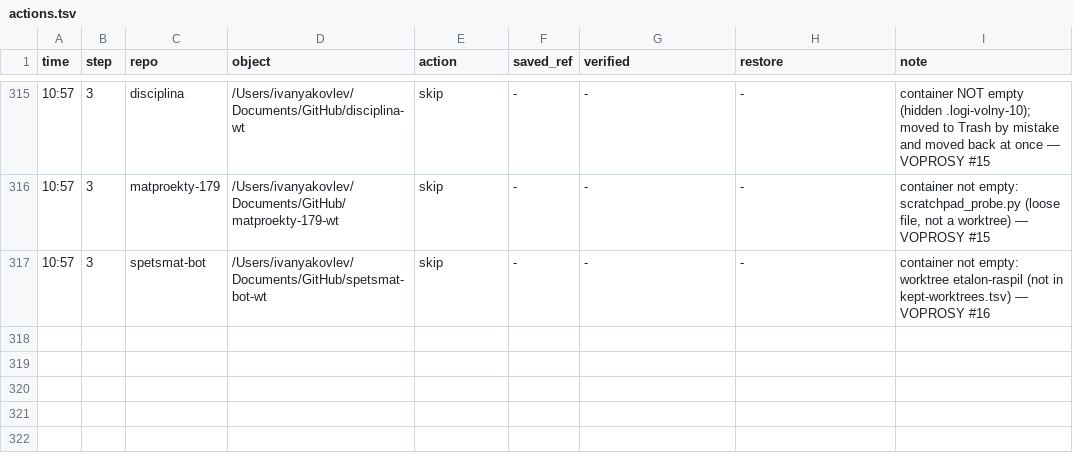
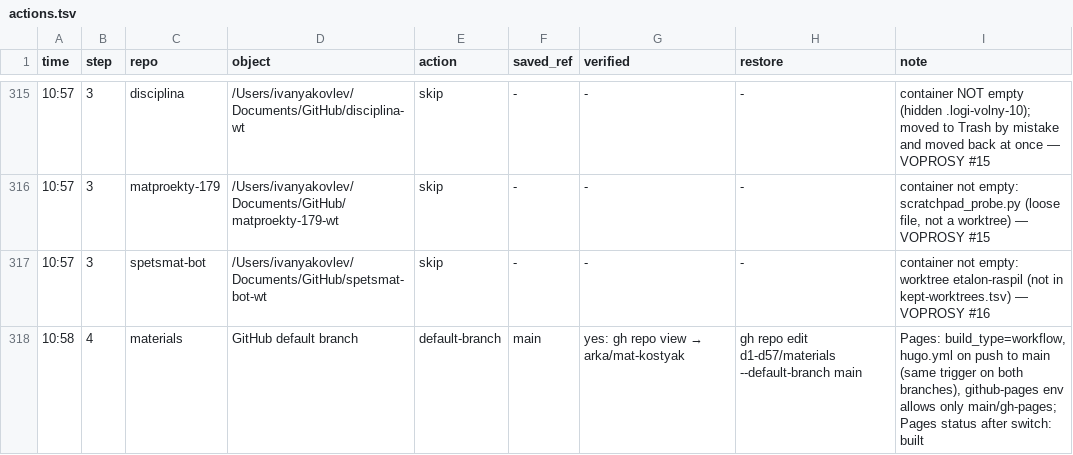
Before and after one commit to d1-d57/materials, a TSV file: _studio/zhurnal/2026-09-24_arhitektura-repozitoriev/svedenie/actions.tsv, drawn as a sheet; only a part is shown, gaps mark what is left out.

```diff
--- a/_studio/zhurnal/2026-09-24_arhitektura-repozitoriev/svedenie/actions.tsv
+++ b/_studio/zhurnal/2026-09-24_arhitektura-repozitoriev/svedenie/actions.tsv
@@ -317 +317,2 @@ time	step	repo	object	action	saved_ref	verified	restore	note
 10:57	3	spetsmat-bot	/Users/ivanyakovlev/Documents/GitHub/spetsmat-bot-wt	skip	-	-	-	container not empty: worktree etalon-raspil (not in kept-worktrees.tsv) — VOPROSY #16
+10:58	4	materials	GitHub default branch	default-branch	main	yes: gh repo view → arka/mat-kostyak	gh repo edit d1-d57/materials --default-branch main	Pages: build_type=workflow, hugo.yml on push to main (same trigger on both branches), github-pages env allows only main/gh-pages; Pages status after switch: built
```
Also changed, not shown: 1 other file.
